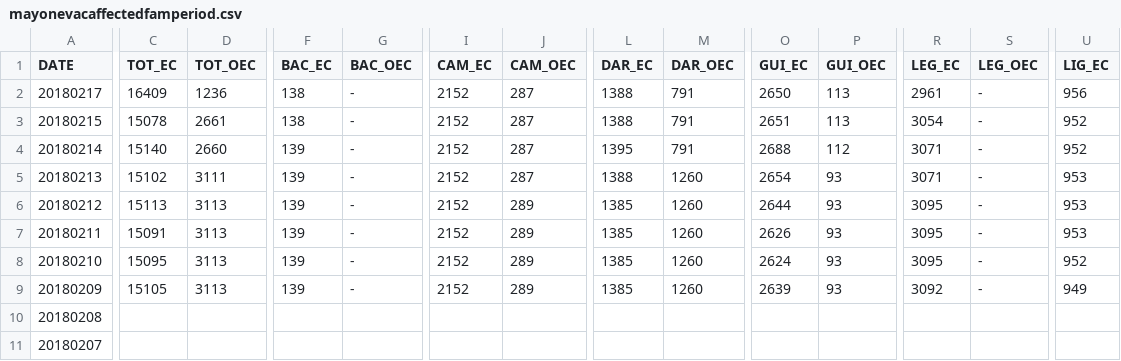
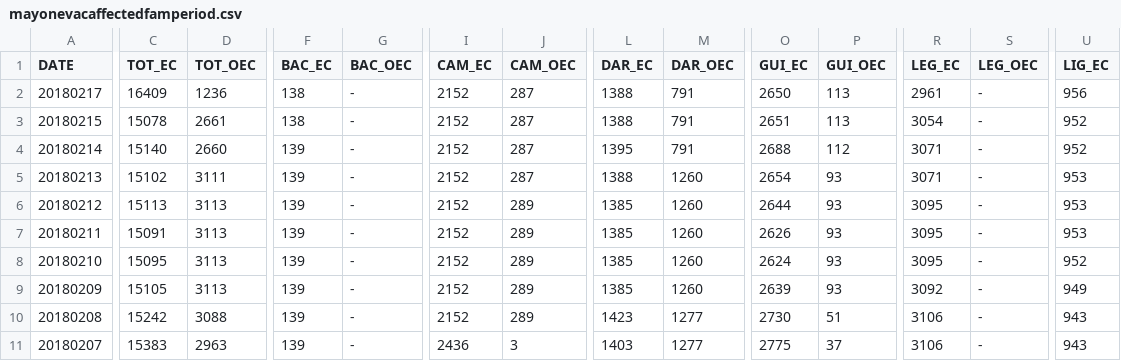
Before and after one commit to jmbangate/code4d, a CSV file: data/mayon/mayonevacaffectedfamperiod.csv, drawn as a sheet; only a part is shown, gaps mark what is left out; the diff covers the shown part only; the diff names each change by its address in the sheet, - before the commit and + after, or states it on an @@ line.

Commit message:
Update mayonevacaffectedfamperiod.csv

```diff
--- a/data/mayon/mayonevacaffectedfamperiod.csv
+++ b/data/mayon/mayonevacaffectedfamperiod.csv
-C10 (TOT_EC): (empty)
+C10 (TOT_EC): 15242
-D10 (TOT_OEC): (empty)
+D10 (TOT_OEC): 3088
-F10:F11 (BAC_EC): (empty)
+F10:F11 (BAC_EC): 139
-G10:G11 (BAC_OEC): (empty)
+G10:G11 (BAC_OEC): -
-I10 (CAM_EC): (empty)
+I10 (CAM_EC): 2152
-J10 (CAM_OEC): (empty)
+J10 (CAM_OEC): 289
-L10 (DAR_EC): (empty)
+L10 (DAR_EC): 1423
-M10:M11 (DAR_OEC): (empty)
+M10:M11 (DAR_OEC): 1277
-O10 (GUI_EC): (empty)
+O10 (GUI_EC): 2730
-P10 (GUI_OEC): (empty)
+P10 (GUI_OEC): 51
-R10:R11 (LEG_EC): (empty)
+R10:R11 (LEG_EC): 3106
-S10:S11 (LEG_OEC): (empty)
+S10:S11 (LEG_OEC): -
-U10:U11 (LIG_EC): (empty)
+U10:U11 (LIG_EC): 943
-C11 (TOT_EC): (empty)
+C11 (TOT_EC): 15383
-D11 (TOT_OEC): (empty)
+D11 (TOT_OEC): 2963
-I11 (CAM_EC): (empty)
+I11 (CAM_EC): 2436
-J11 (CAM_OEC): (empty)
+J11 (CAM_OEC): 3
-L11 (DAR_EC): (empty)
+L11 (DAR_EC): 1403
-O11 (GUI_EC): (empty)
+O11 (GUI_EC): 2775
-P11 (GUI_OEC): (empty)
+P11 (GUI_OEC): 37
```
Also changed, not shown: 12 edited cells elsewhere in this file.
